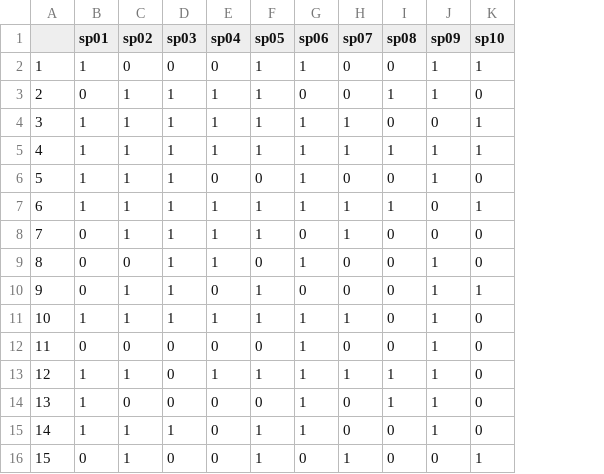
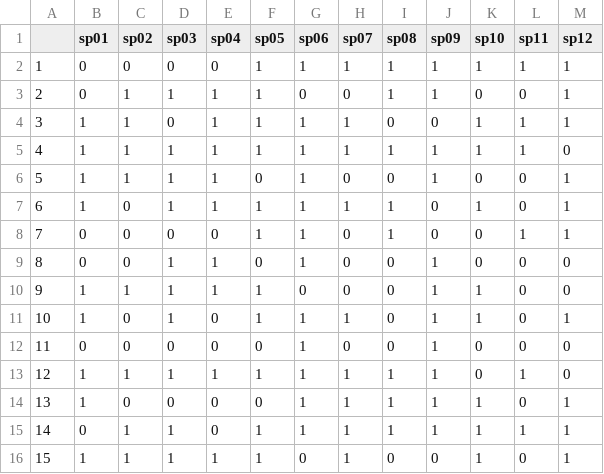
Before and after one commit to biogeografia-202302/practicas, a CSV file: fuentes/practica-04/matriz-comunidad-Alan-Manuel-Contreras-Sanchez.csv, drawn as a sheet; the diff names each change by its address in the sheet, - before the commit and + after, or states it on an @@ line.

```diff
--- a/fuentes/practica-04/matriz-comunidad-Alan-Manuel-Contreras-Sanchez.csv
+++ b/fuentes/practica-04/matriz-comunidad-Alan-Manuel-Contreras-Sanchez.csv
+column L (sp11), rows 2-16: 1 | 0 | 1 | 1 | 0 | 0 | 1 | 0 | 0 | 0 | 0 | 1 | 0 | 1 | 0
+column M (sp12), rows 2-16: 1 | 1 | 1 | 0 | 1 | 1 | 1 | 0 | 0 | 1 | 0 | 0 | 1 | 1 | 1
-B2 (sp01): 1
+B2 (sp01): 0
-H2 (sp07): 0
+H2 (sp07): 1
-I2 (sp08): 0
+I2 (sp08): 1
-D4 (sp03): 1
+D4 (sp03): 0
-E6 (sp04): 0
+E6 (sp04): 1
-C7:C8 (sp02): 1
+C7:C8 (sp02): 0
-D8 (sp03): 1
+D8 (sp03): 0
-E8 (sp04): 1
+E8 (sp04): 0
-G8 (sp06): 0
+G8 (sp06): 1
-H8 (sp07): 1
+H8 (sp07): 0
-I8 (sp08): 0
+I8 (sp08): 1
-B10 (sp01): 0
+B10 (sp01): 1
-E10 (sp04): 0
+E10 (sp04): 1
-C11 (sp02): 1
+C11 (sp02): 0
-E11 (sp04): 1
+E11 (sp04): 0
-K11 (sp10): 0
+K11 (sp10): 1
-D13 (sp03): 0
+D13 (sp03): 1
-H14:H15 (sp07): 0
+H14:H15 (sp07): 1
-K14:K15 (sp10): 0
+K14:K15 (sp10): 1
-B15 (sp01): 1
+B15 (sp01): 0
-I15 (sp08): 0
+I15 (sp08): 1
-B16 (sp01): 0
+B16 (sp01): 1
-D16 (sp03): 0
+D16 (sp03): 1
-E16 (sp04): 0
+E16 (sp04): 1
```
Also changed, not shown: fuentes/practica-04/matriz-comunidad-Adrian-Rafael-Diplan-Montas.csv, fuentes/practica-04/matriz-comunidad-Ana-Garcia.csv, 25 other files.
